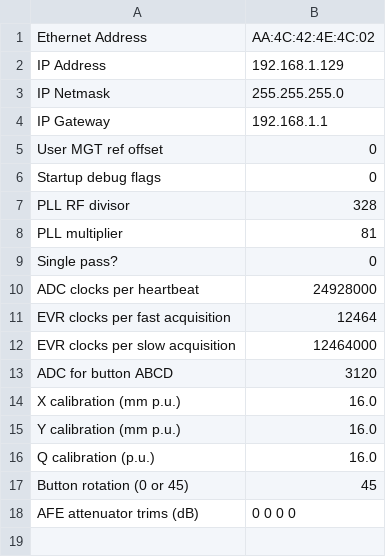
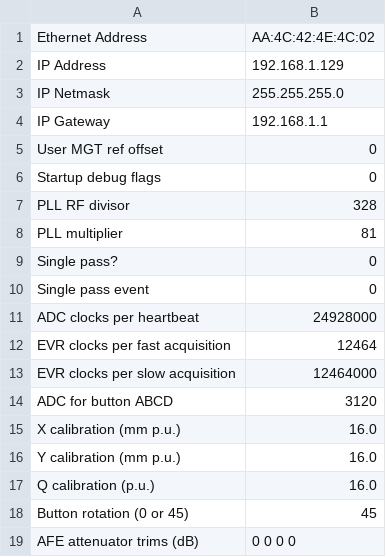
Before and after one commit to BerkeleyLab/LBNL-DSBPM, a CSV file: software/app/dsbpm/scripts/sysParms.csv, drawn as a sheet.

Commit message:
software/*/sysParms.csv: add single pass event to sysParms example file

```diff
--- a/software/app/dsbpm/scripts/sysParms.csv
+++ b/software/app/dsbpm/scripts/sysParms.csv
@@ -9,2 +9,3 @@ PLL multiplier,81
 Single pass?,0
+Single pass event,0
 ADC clocks per heartbeat,24928000
```
